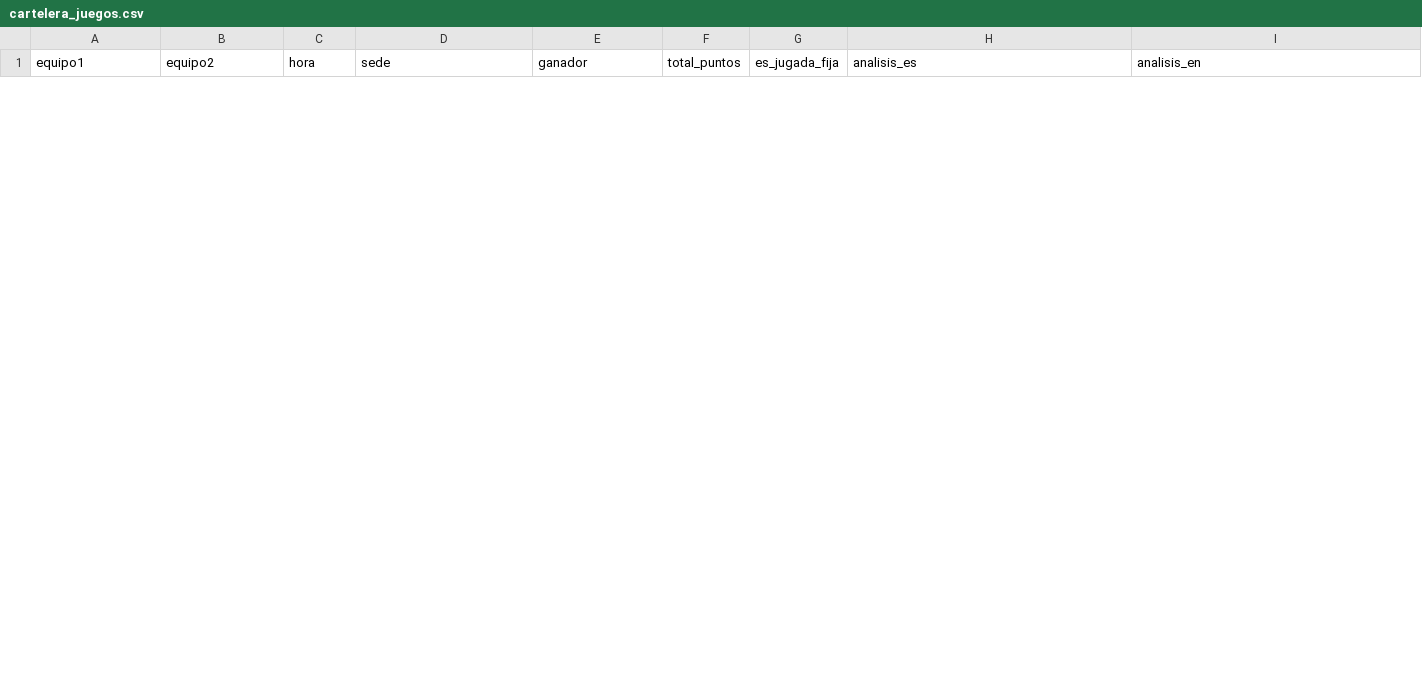
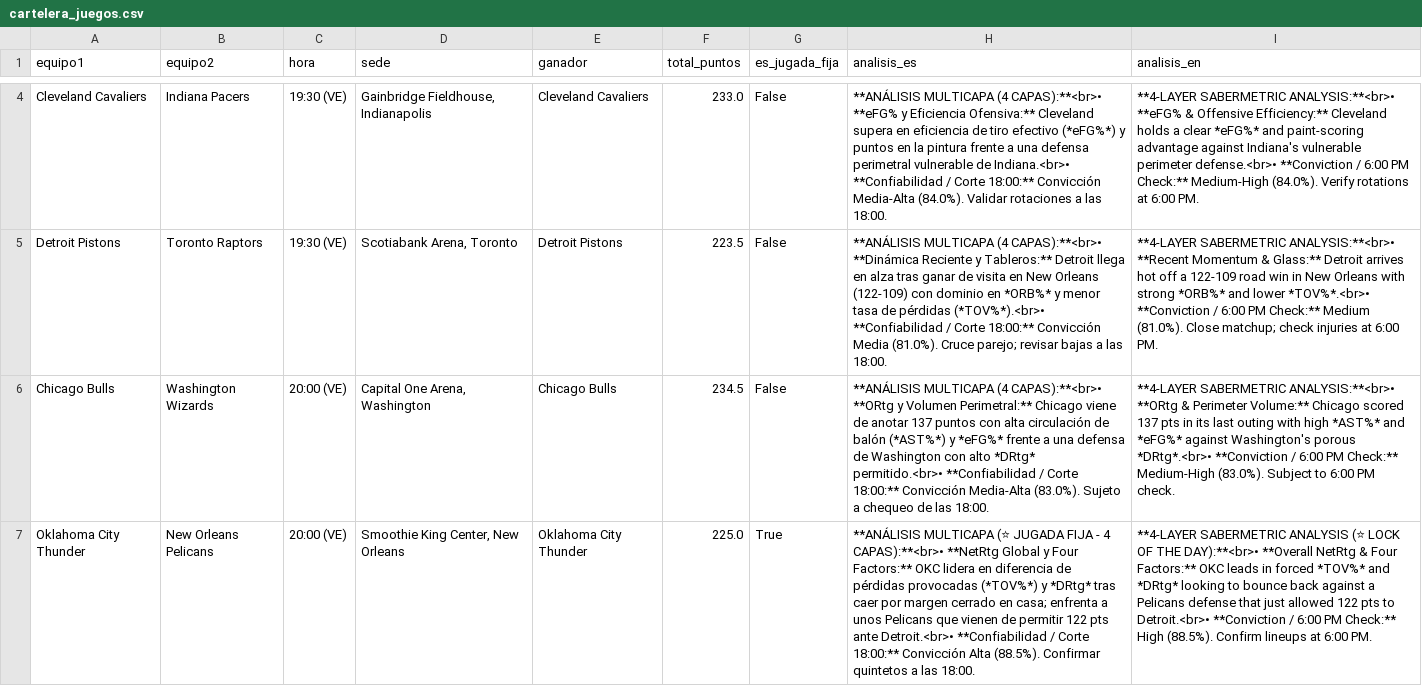
Before and after one commit to cavioc-eng/sabermetriaia, a CSV file: cartelera_juegos.csv, drawn as a sheet; only a part is shown, gaps mark what is left out; the diff covers the shown part only; the diff names each change by its address in the sheet, - before the commit and + after, or states it on an @@ line.

```diff
--- a/cartelera_juegos.csv
+++ b/cartelera_juegos.csv
+row 4: Cleveland Cavaliers | Indiana Pacers | 19:30 (VE) | Gainbridge Fieldhouse, Indianapolis | Cleveland Cavaliers | 233.0 | False | **ANÁLISIS MULTICAPA (4 CAPAS):**<br>• **eFG% y Eficiencia Ofensiva:** Cleveland supera en eficiencia de tiro efectivo (*eFG%*) y puntos en la pintura frente a una defensa perimetral vulnerable de Indiana.<br>• **Confiabilidad / Corte 18:00:** Convicción Media-Alta (84.0%). Validar rotaciones a las 18:00. | **4-LAYER SABERMETRIC ANALYSIS:**<br>• **eFG% & Offensive Efficiency:** Cleveland holds a clear *eFG%* and paint-scoring advantage against Indiana's vulnerable perimeter defense.<br>• **Conviction / 6:00 PM Check:** Medium-High (84.0%). Verify rotations at 6:00 PM.
+row 5: Detroit Pistons | Toronto Raptors | 19:30 (VE) | Scotiabank Arena, Toronto | Detroit Pistons | 223.5 | False | **ANÁLISIS MULTICAPA (4 CAPAS):**<br>• **Dinámica Reciente y Tableros:** Detroit llega en alza tras ganar de visita en New Orleans (122-109) con dominio en *ORB%* y menor tasa de pérdidas (*TOV%*).<br>• **Confiabilidad / Corte 18:00:** Convicción Media (81.0%). Cruce parejo; revisar bajas a las 18:00. | **4-LAYER SABERMETRIC ANALYSIS:**<br>• **Recent Momentum & Glass:** Detroit arrives hot off a 122-109 road win in New Orleans with strong *ORB%* and lower *TOV%*.<br>• **Conviction / 6:00 PM Check:** Medium (81.0%). Close matchup; check injuries at 6:00 PM.
+row 6: Chicago Bulls | Washington Wizards | 20:00 (VE) | Capital One Arena, Washington | Chicago Bulls | 234.5 | False | **ANÁLISIS MULTICAPA (4 CAPAS):**<br>• **ORtg y Volumen Perimetral:** Chicago viene de anotar 137 puntos con alta circulación de balón (*AST%*) y *eFG%* frente a una defensa de Washington con alto *DRtg* permitido.<br>• **Confiabilidad / Corte 18:00:** Convicción Media-Alta (83.0%). Sujeto a chequeo de las 18:00. | **4-LAYER SABERMETRIC ANALYSIS:**<br>• **ORtg & Perimeter Volume:** Chicago scored 137 pts in its last outing with high *AST%* and *eFG%* against Washington's porous *DRtg*.<br>• **Conviction / 6:00 PM Check:** Medium-High (83.0%). Subject to 6:00 PM check.
+row 7: Oklahoma City Thunder | New Orleans Pelicans | 20:00 (VE) | Smoothie King Center, New Orleans | Oklahoma City Thunder | 225.0 | True | **ANÁLISIS MULTICAPA (⭐ JUGADA FIJA - 4 CAPAS):**<br>• **NetRtg Global y Four Factors:** OKC lidera en diferencia de pérdidas provocadas (*TOV%*) y *DRtg* tras caer por margen cerrado en casa; enfrenta a unos Pelicans que vienen de permitir 122 pts ante Detroit.<br>• **Confiabilidad / Corte 18:00:** Convicción Alta (88.5%). Confirmar quintetos a las 18:00. | **4-LAYER SABERMETRIC ANALYSIS (⭐ LOCK OF THE DAY):**<br>• **Overall NetRtg & Four Factors:** OKC leads in forced *TOV%* and *DRtg* looking to bounce back against a Pelicans defense that just allowed 122 pts to Detroit.<br>• **Conviction / 6:00 PM Check:** High (88.5%). Confirm lineups at 6:00 PM.
```
Also changed, not shown: 5 added rows and 4 removed rows elsewhere in this file, apuestas_usa.csv, checklist_ultimo_minuto.csv, 1 other file.
